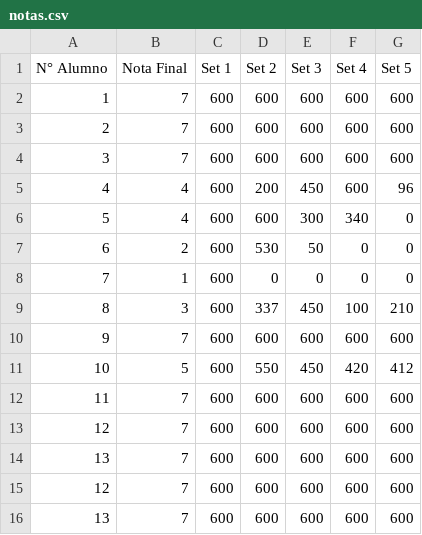
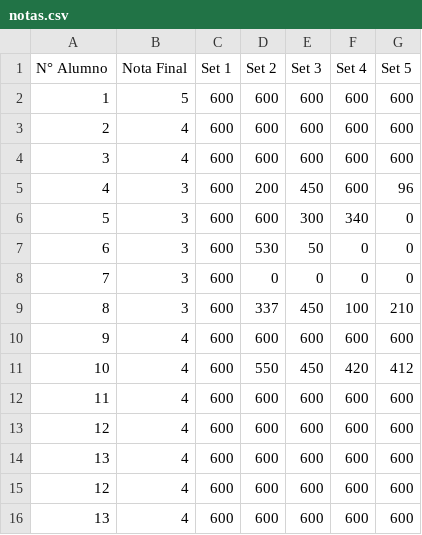
Before and after one commit to rickyurvinauc/IIC1103_2025_I, a CSV file: clases/Clase23_archivos_2/notas.csv, drawn as a sheet.

Commit message:
Clase 23 Archivos csv

```diff
--- a/clases/Clase23_archivos_2/notas.csv
+++ b/clases/Clase23_archivos_2/notas.csv
@@ -1,16 +1,16 @@
 N° Alumno,Nota Final,Set 1,Set 2,Set 3,Set 4,Set 5
-1,7,600,600,600,600,600
-2,7,600,600,600,600,600
-3,7,600,600,600,600,600
-4,4,600,200,450,600,96
-5,4,600,600,300,340,0
-6,2,600,530,50,0,0
-7,1,600,0,0,0,0
+1,5,600,600,600,600,600
+2,4,600,600,600,600,600
+3,4,600,600,600,600,600
+4,3,600,200,450,600,96
+5,3,600,600,300,340,0
+6,3,600,530,50,0,0
+7,3,600,0,0,0,0
 8,3,600,337,450,100,210
-9,7,600,600,600,600,600
-10,5,600,550,450,420,412
-11,7,600,600,600,600,600
-12,7,600,600,600,600,600
-13,7,600,600,600,600,600
-12,7,600,600,600,600,600
-13,7,600,600,600,600,600
+9,4,600,600,600,600,600
+10,4,600,550,450,420,412
+11,4,600,600,600,600,600
+12,4,600,600,600,600,600
+13,4,600,600,600,600,600
+12,4,600,600,600,600,600
+13,4,600,600,600,600,600
```
Also changed, not shown: 3 other files.
